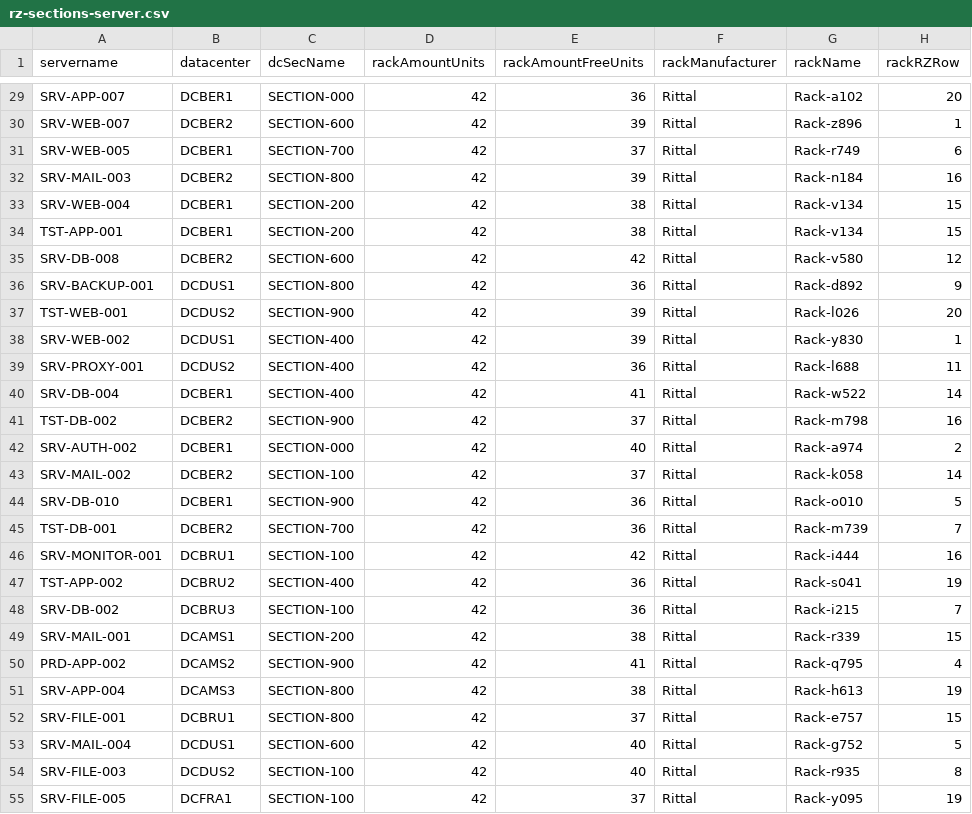
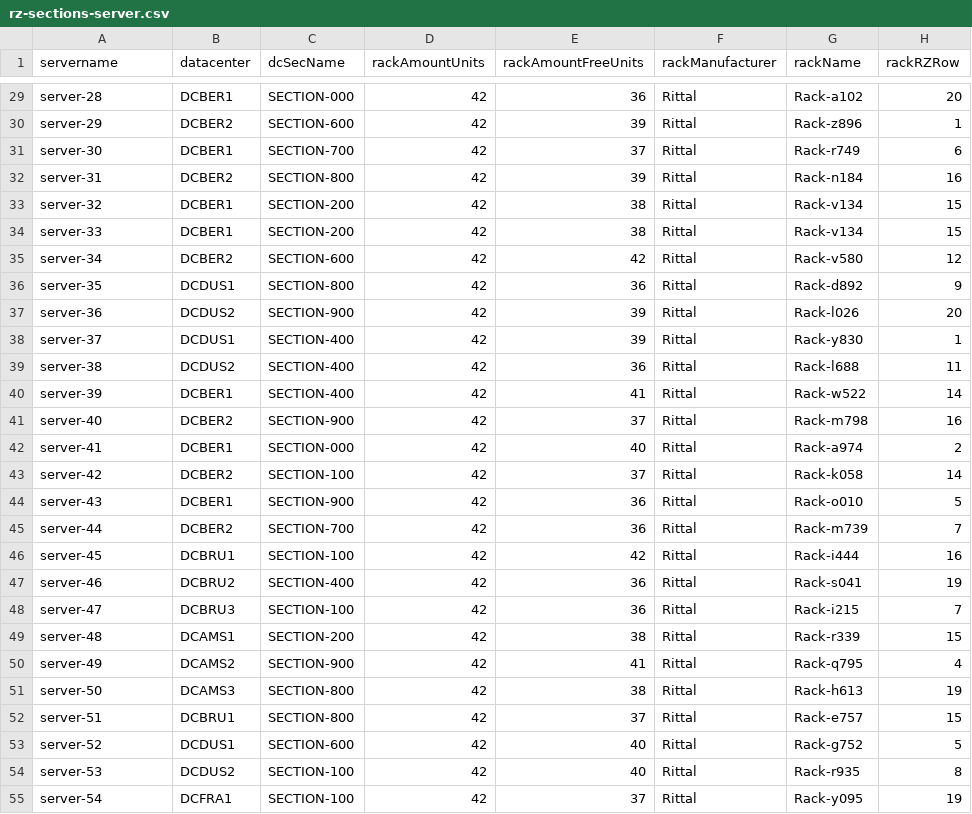
Before and after one commit to neo4j-field/itservicegraph, a CSV file: data/rz-sections-server.csv, drawn as a sheet; only a part is shown, gaps mark what is left out; the diff covers the shown part only; the diff names each change by its address in the sheet, - before the commit and + after, or states it on an @@ line.

```diff
--- a/data/rz-sections-server.csv
+++ b/data/rz-sections-server.csv
-A29 (servername): SRV-APP-007
+A29 (servername): server-28
-A30 (servername): SRV-WEB-007
+A30 (servername): server-29
-A31 (servername): SRV-WEB-005
+A31 (servername): server-30
-A32 (servername): SRV-MAIL-003
+A32 (servername): server-31
-A33 (servername): SRV-WEB-004
+A33 (servername): server-32
-A34 (servername): TST-APP-001
+A34 (servername): server-33
-A35 (servername): SRV-DB-008
+A35 (servername): server-34
-A36 (servername): SRV-BACKUP-001
+A36 (servername): server-35
-A37 (servername): TST-WEB-001
+A37 (servername): server-36
-A38 (servername): SRV-WEB-002
+A38 (servername): server-37
-A39 (servername): SRV-PROXY-001
+A39 (servername): server-38
-A40 (servername): SRV-DB-004
+A40 (servername): server-39
-A41 (servername): TST-DB-002
+A41 (servername): server-40
-A42 (servername): SRV-AUTH-002
+A42 (servername): server-41
-A43 (servername): SRV-MAIL-002
+A43 (servername): server-42
-A44 (servername): SRV-DB-010
+A44 (servername): server-43
-A45 (servername): TST-DB-001
+A45 (servername): server-44
-A46 (servername): SRV-MONITOR-001
+A46 (servername): server-45
-A47 (servername): TST-APP-002
+A47 (servername): server-46
-A48 (servername): SRV-DB-002
+A48 (servername): server-47
-A49 (servername): SRV-MAIL-001
+A49 (servername): server-48
-A50 (servername): PRD-APP-002
+A50 (servername): server-49
-A51 (servername): SRV-APP-004
+A51 (servername): server-50
-A52 (servername): SRV-FILE-001
+A52 (servername): server-51
-A53 (servername): SRV-MAIL-004
+A53 (servername): server-52
-A54 (servername): SRV-FILE-003
+A54 (servername): server-53
-A55 (servername): SRV-FILE-005
+A55 (servername): server-54
```
Also changed, not shown: 60 edited cells elsewhere in this file, data/server-app-service-customer.csv, data/server.csv.
